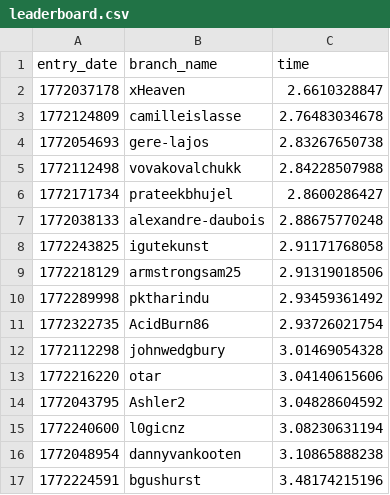
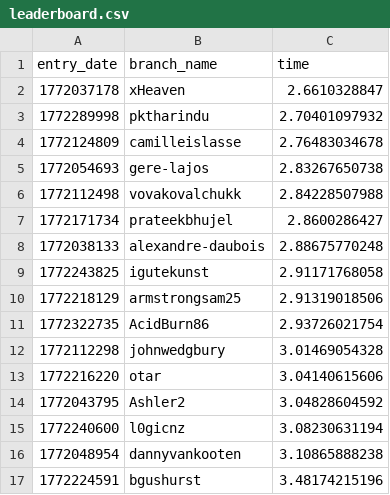
Before and after one commit to matei88/100-million-row-challenge, a CSV file: leaderboard.csv, drawn as a sheet; only a part is shown.

Commit message:
Update leaderboard

```diff
--- a/leaderboard.csv
+++ b/leaderboard.csv
@@ -2,2 +2,3 @@ entry_date,branch_name,time
 1772037178,xHeaven,2.6610328847
+1772289998,pktharindu,2.70401097932
 1772124809, camilleislasse,2.76483034678
@@ -9,3 +10,2 @@ entry_date,branch_name,time
 1772218129,armstrongsam25,2.91319018506
-1772289998,pktharindu,2.93459361492
 1772322735,AcidBurn86,2.93726021754
```
